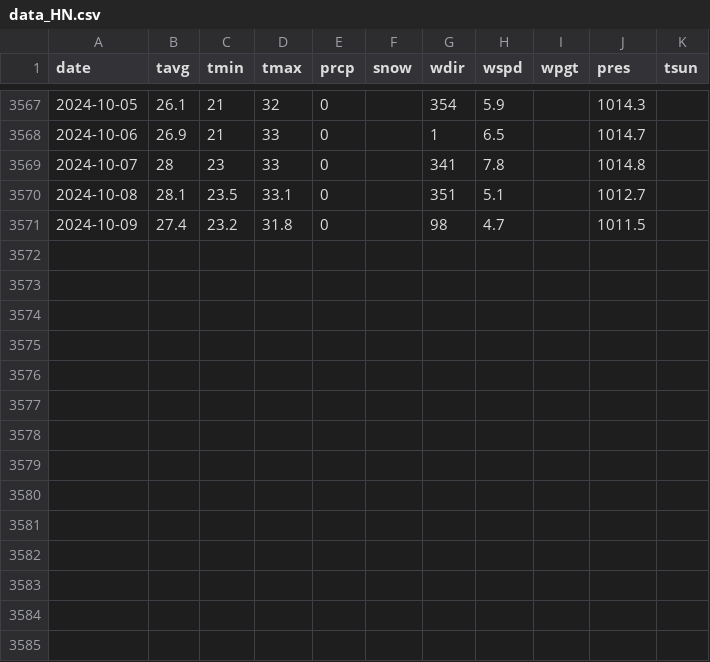
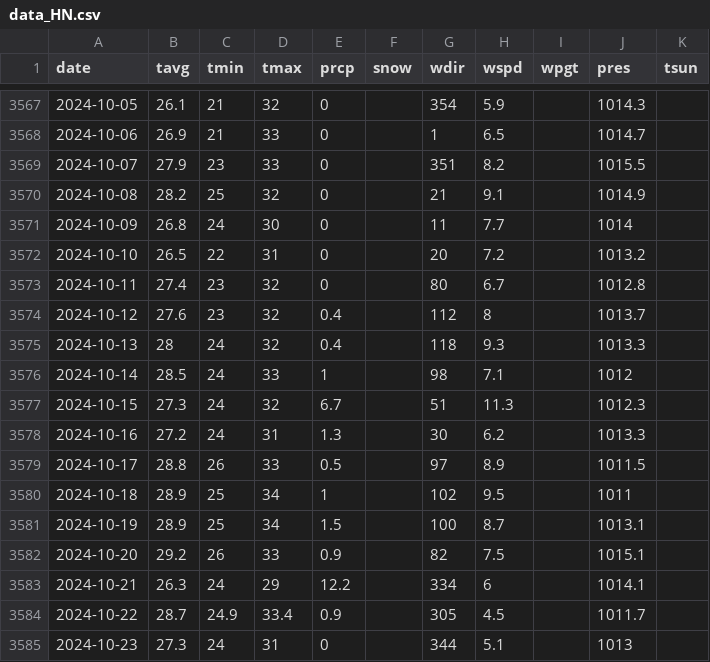
Before and after one commit to PhucNguyenne/CHHT, a CSV file: data_HN.csv, drawn as a sheet; only a part is shown, gaps mark what is left out.

```diff
--- a/data_HN.csv
+++ b/data_HN.csv
@@ -3568,4 +3568,18 @@
 2024-10-06,26.9,21,33,0,,1,6.5,,1014.7,
-2024-10-07,28,23,33,0,,341,7.8,,1014.8,
-2024-10-08,28.1,23.5,33.1,0,,351,5.1,,1012.7,
-2024-10-09,27.4,23.2,31.8,0,,98,4.7,,1011.5,
+2024-10-07,27.9,23,33,0,,351,8.2,,1015.5,
+2024-10-08,28.2,25,32,0,,21,9.1,,1014.9,
+2024-10-09,26.8,24,30,0,,11,7.7,,1014,
+2024-10-10,26.5,22,31,0,,20,7.2,,1013.2,
+2024-10-11,27.4,23,32,0,,80,6.7,,1012.8,
+2024-10-12,27.6,23,32,0.4,,112,8,,1013.7,
+2024-10-13,28,24,32,0.4,,118,9.3,,1013.3,
+2024-10-14,28.5,24,33,1,,98,7.1,,1012,
+2024-10-15,27.3,24,32,6.7,,51,11.3,,1012.3,
+2024-10-16,27.2,24,31,1.3,,30,6.2,,1013.3,
+2024-10-17,28.8,26,33,0.5,,97,8.9,,1011.5,
+2024-10-18,28.9,25,34,1,,102,9.5,,1011,
+2024-10-19,28.9,25,34,1.5,,100,8.7,,1013.1,
+2024-10-20,29.2,26,33,0.9,,82,7.5,,1015.1,
+2024-10-21,26.3,24,29,12.2,,334,6,,1014.1,
+2024-10-22,28.7,24.9,33.4,0.9,,305,4.5,,1011.7,
+2024-10-23,27.3,24,31,0,,344,5.1,,1013,
```
Also changed, not shown: 1 other file.
